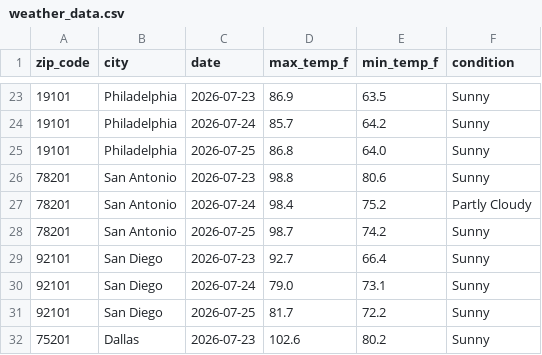
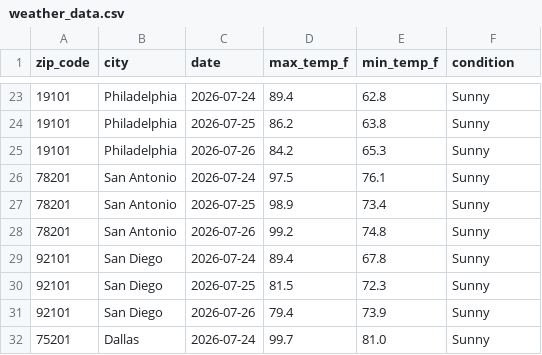
Before and after one commit to quinnmedak/weather-api-pipeline, a CSV file: weather_data.csv, drawn as a sheet; only a part is shown, gaps mark what is left out; the diff covers the shown part only.

```diff
--- a/weather_data.csv
+++ b/weather_data.csv
@@ -23,10 +23,10 @@ zip_code,city,date,max_temp_f,min_temp_f,condition
-19101,Philadelphia,2026-07-23,86.9,63.5,Sunny
-19101,Philadelphia,2026-07-24,85.7,64.2,Sunny
-19101,Philadelphia,2026-07-25,86.8,64.0,Sunny
-78201,San Antonio,2026-07-23,98.8,80.6,Sunny
-78201,San Antonio,2026-07-24,98.4,75.2,Partly Cloudy
-78201,San Antonio,2026-07-25,98.7,74.2,Sunny
-92101,San Diego,2026-07-23,92.7,66.4,Sunny
-92101,San Diego,2026-07-24,79.0,73.1,Sunny
-92101,San Diego,2026-07-25,81.7,72.2,Sunny
-75201,Dallas,2026-07-23,102.6,80.2,Sunny
+19101,Philadelphia,2026-07-24,89.4,62.8,Sunny
+19101,Philadelphia,2026-07-25,86.2,63.8,Sunny
+19101,Philadelphia,2026-07-26,84.2,65.3,Sunny
+78201,San Antonio,2026-07-24,97.5,76.1,Sunny
+78201,San Antonio,2026-07-25,98.9,73.4,Sunny
+78201,San Antonio,2026-07-26,99.2,74.8,Sunny
+92101,San Diego,2026-07-24,89.4,67.8,Sunny
+92101,San Diego,2026-07-25,81.5,72.3,Sunny
+92101,San Diego,2026-07-26,79.4,73.9,Sunny
+75201,Dallas,2026-07-24,99.7,81.0,Sunny
```
Also changed, not shown: 2 added rows, 2 removed rows and 145 edited cells elsewhere in this file.
